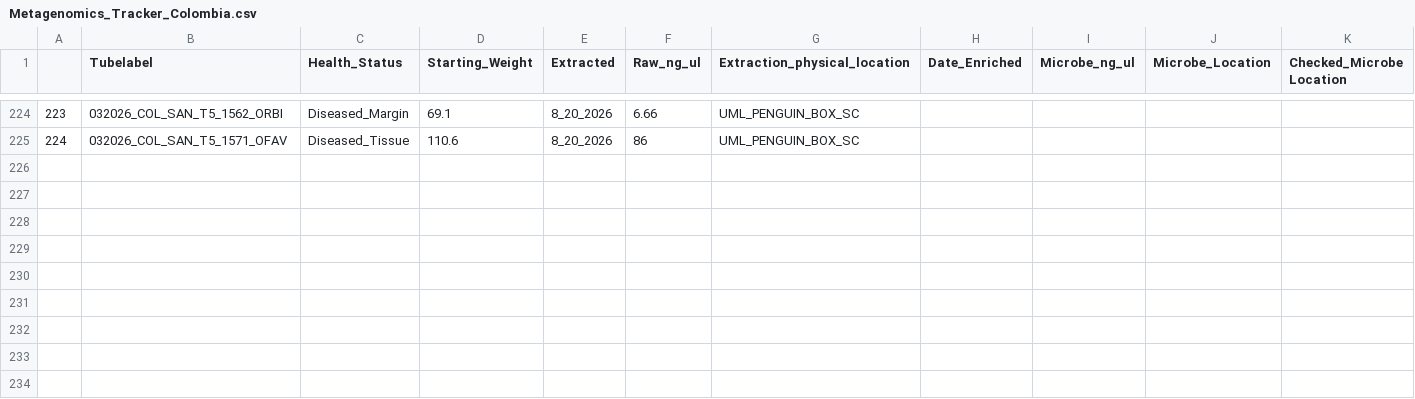
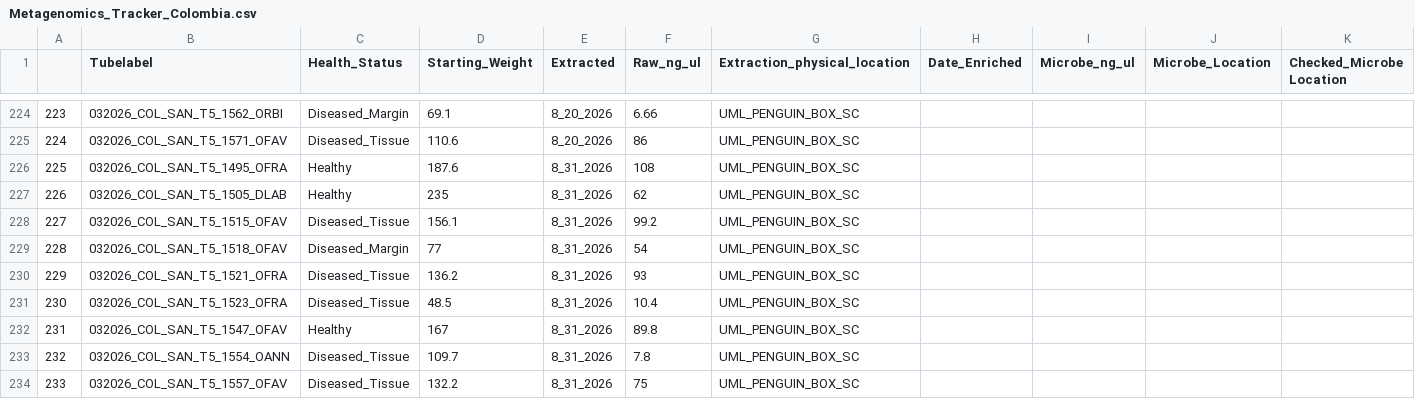
Before and after one commit to GWLab-UML/SAN_CORDAP, a CSV file: Sample_Data/Metagenomics_Tracker_Colombia.csv, drawn as a sheet; only a part is shown, gaps mark what is left out; rows hold the shown columns only; the diff covers the shown part only; the diff names each change by its address in the sheet, - before the commit and + after, or states it on an @@ line.

Commit message:
SC_Added Extraction Data 9_4_2026

```diff
--- a/Sample_Data/Metagenomics_Tracker_Colombia.csv
+++ b/Sample_Data/Metagenomics_Tracker_Colombia.csv
+row 226: 225 | 032026_COL_SAN_T5_1495_OFRA | Healthy | 187.6 | 8_31_2026 | 108 | UML_PENGUIN_BOX_SC
+row 227: 226 | 032026_COL_SAN_T5_1505_DLAB | Healthy | 235 | 8_31_2026 | 62 | UML_PENGUIN_BOX_SC
+row 228: 227 | 032026_COL_SAN_T5_1515_OFAV | Diseased_Tissue | 156.1 | 8_31_2026 | 99.2 | UML_PENGUIN_BOX_SC
+row 229: 228 | 032026_COL_SAN_T5_1518_OFAV | Diseased_Margin | 77 | 8_31_2026 | 54 | UML_PENGUIN_BOX_SC
+row 230: 229 | 032026_COL_SAN_T5_1521_OFRA | Diseased_Tissue | 136.2 | 8_31_2026 | 93 | UML_PENGUIN_BOX_SC
+row 231: 230 | 032026_COL_SAN_T5_1523_OFRA | Diseased_Tissue | 48.5 | 8_31_2026 | 10.4 | UML_PENGUIN_BOX_SC
+row 232: 231 | 032026_COL_SAN_T5_1547_OFAV | Healthy | 167 | 8_31_2026 | 89.8 | UML_PENGUIN_BOX_SC
+row 233: 232 | 032026_COL_SAN_T5_1554_OANN | Diseased_Tissue | 109.7 | 8_31_2026 | 7.8 | UML_PENGUIN_BOX_SC
+row 234: 233 | 032026_COL_SAN_T5_1557_OFAV | Diseased_Tissue | 132.2 | 8_31_2026 | 75 | UML_PENGUIN_BOX_SC
```
Also changed, not shown: 9 added rows elsewhere in this file, 1 other file.
